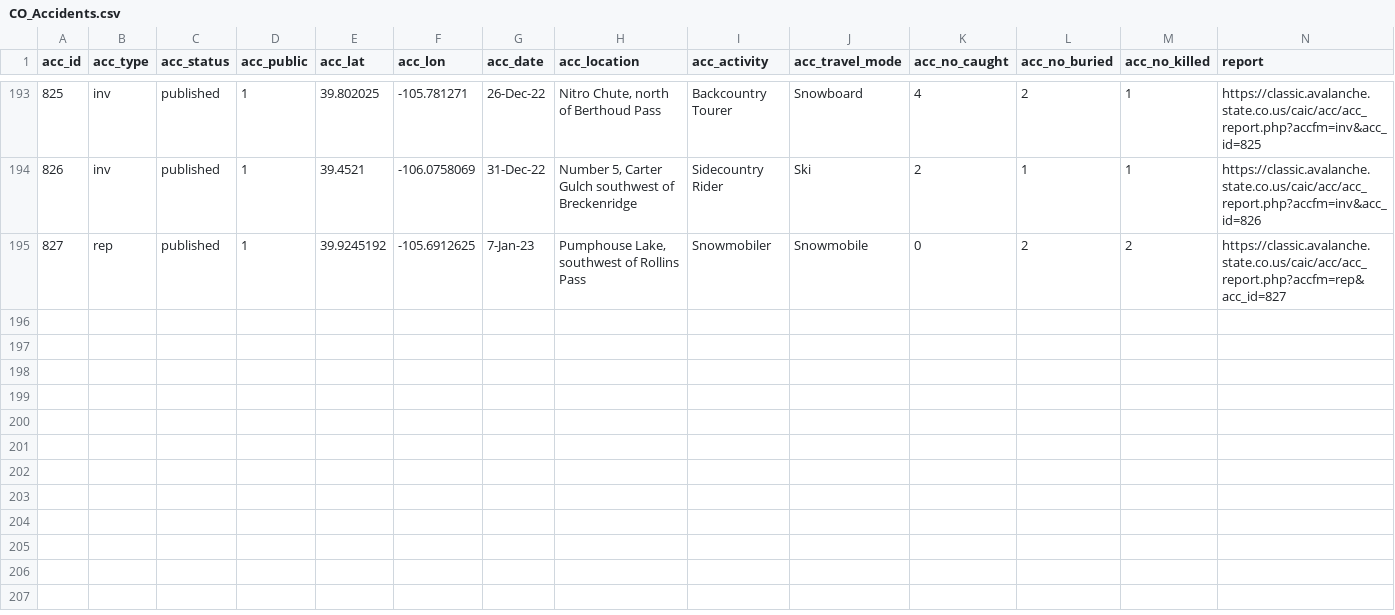
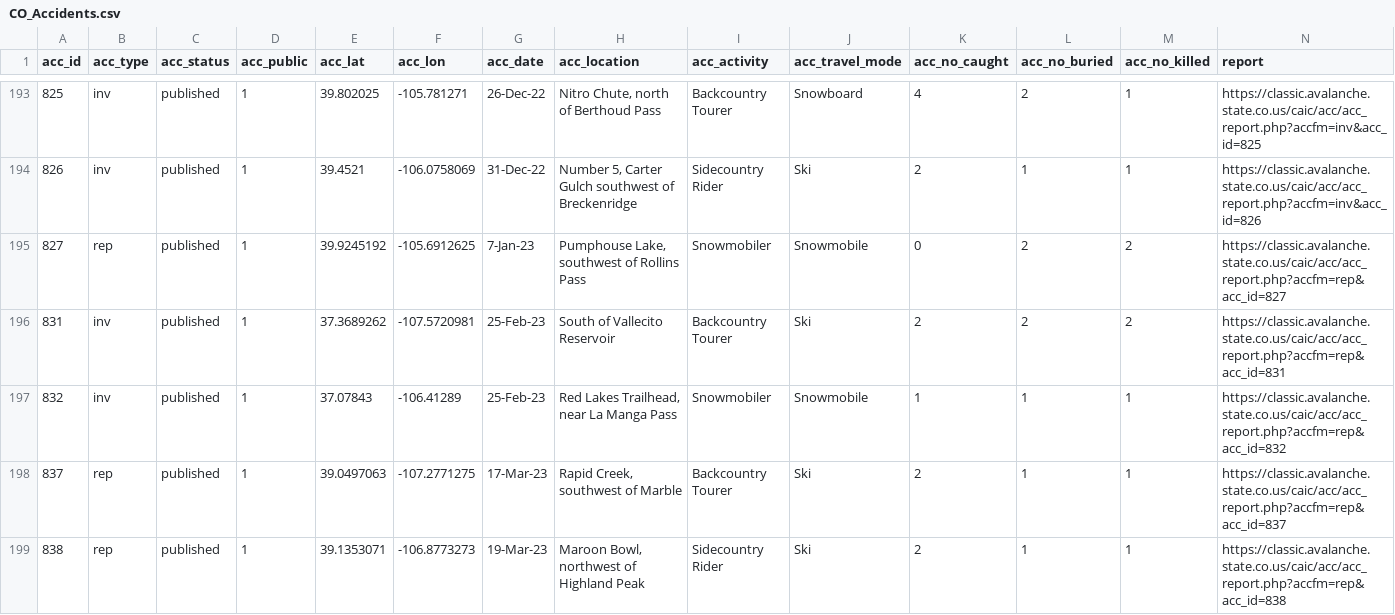
Before and after one commit to dseidlCoMtn/caic_accident, a CSV file: CO_Accidents.csv, drawn as a sheet; only a part is shown, gaps mark what is left out; rows hold the shown columns only; the diff names each change by its address in the sheet, - before the commit and + after, or states it on an @@ line.

Commit message:
update accident csv file
two most recent avalanches are under investigation and will need to be updated soon

```diff
--- a/CO_Accidents.csv
+++ b/CO_Accidents.csv
+row 196: 831 | inv | published | 1 | 37.3689262 | -107.5720981 | 25-Feb-23 | South of Vallecito Reservoir | Backcountry Tourer | Ski | 2 | 2 | 2 | https://classic.avalanche.state.co.us/caic/acc/acc_report.php?accfm=rep&acc_id=831
+row 197: 832 | inv | published | 1 | 37.07843 | -106.41289 | 25-Feb-23 | Red Lakes Trailhead, near La Manga Pass | Snowmobiler | Snowmobile | 1 | 1 | 1 | https://classic.avalanche.state.co.us/caic/acc/acc_report.php?accfm=rep&acc_id=832
+row 198: 837 | rep | published | 1 | 39.0497063 | -107.2771275 | 17-Mar-23 | Rapid Creek, southwest of Marble | Backcountry Tourer | Ski | 2 | 1 | 1 | https://classic.avalanche.state.co.us/caic/acc/acc_report.php?accfm=rep&acc_id=837
+row 199: 838 | rep | published | 1 | 39.1353071 | -106.8773273 | 19-Mar-23 | Maroon Bowl, northwest of Highland Peak | Sidecountry Rider | Ski | 2 | 1 | 1 | https://classic.avalanche.state.co.us/caic/acc/acc_report.php?accfm=rep&acc_id=838
```
